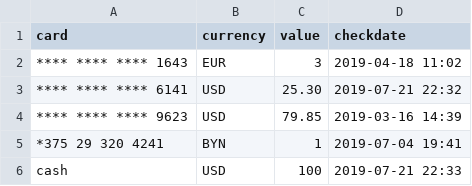
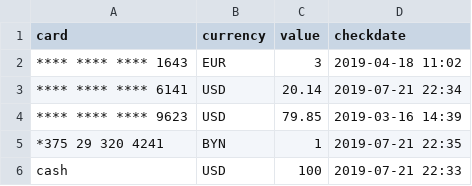
Before and after one commit to abitrolly/opencompany, a CSV file: cards/cards.csv, drawn as a sheet.

Commit message:
Refill mobile

```diff
--- a/cards/cards.csv
+++ b/cards/cards.csv
@@ -2,5 +2,5 @@ card, currency, value, checkdate
 **** **** **** 1643, EUR, 3, 2019-04-18 11:02
-**** **** **** 6141, USD, 25.30, 2019-07-21 22:32
+**** **** **** 6141, USD, 20.14, 2019-07-21 22:34
 **** **** **** 9623, USD, 79.85, 2019-03-16 14:39
-*375   29  320 4241, BYN, 1, 2019-07-04 19:41
+*375   29  320 4241, BYN, 1, 2019-07-21 22:35
 cash, USD, 100, 2019-07-21 22:33
```
